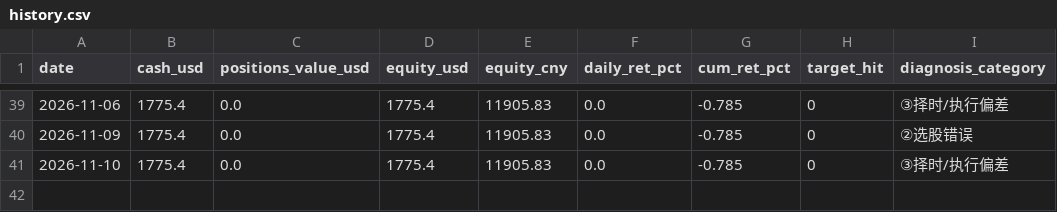
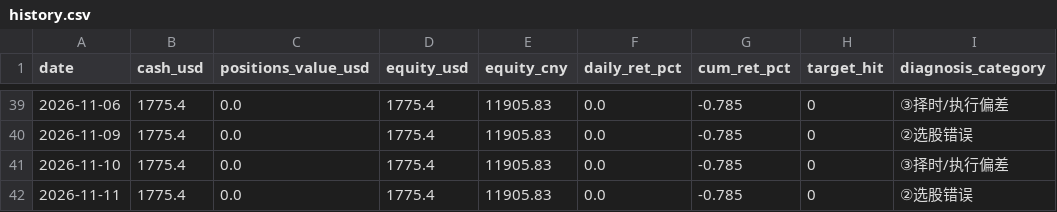
Before and after one commit to zivchu/us-paper-trader, a CSV file: history.csv, drawn as a sheet; only a part is shown, gaps mark what is left out; the diff names each change by its address in the sheet, - before the commit and + after, or states it on an @@ line.

```diff
--- a/history.csv
+++ b/history.csv
+row 42: 2026-11-11 | 1775.4 | 0.0 | 1775.4 | 11905.83 | 0.0 | -0.785 | 0 | ②选股错误
```
Also changed, not shown: 2 other files.
